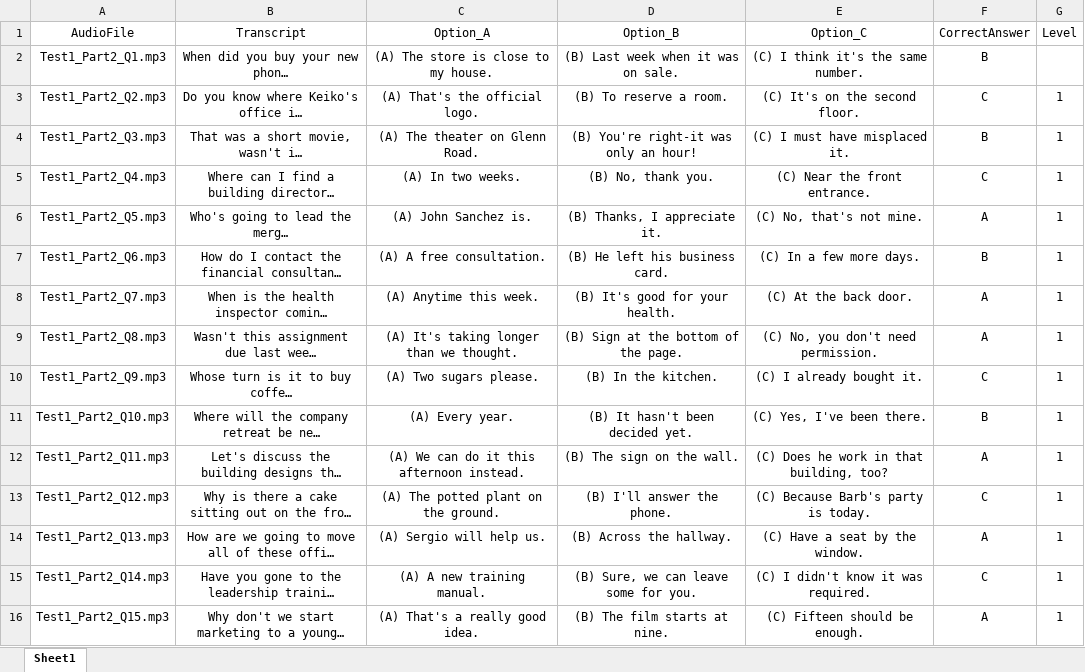
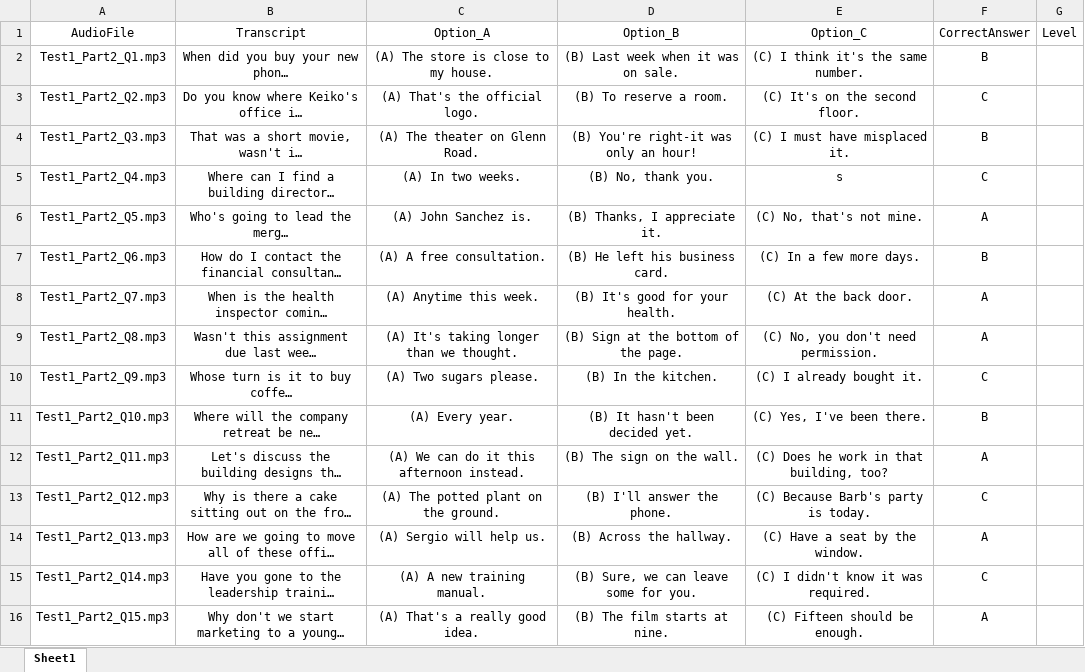
Before and after one commit to LilKoon/KLTN, an Excel workbook: Database/listen_data/Dapan_Listenning.xlsx, sheet Sheet1, drawn as a sheet; only a part is shown; long unchanged cells end in …; values as stored, in another font and other column widths than the file's, no borders; the diff covers the shown part only; the diff names each change by its address in the sheet, - before the commit and + after, or states it on an @@ line.

```diff
--- a/Database/listen_data/Dapan_Listenning.xlsx (sheet Sheet1)
+++ b/Database/listen_data/Dapan_Listenning.xlsx (sheet Sheet1)
-G3:G16: 1
+G3:G16: (empty)
-E5: (C) Near the front entrance.
+E5: s
```
Also changed, not shown: 101 edited cells elsewhere in this sheet, 37 other files.
